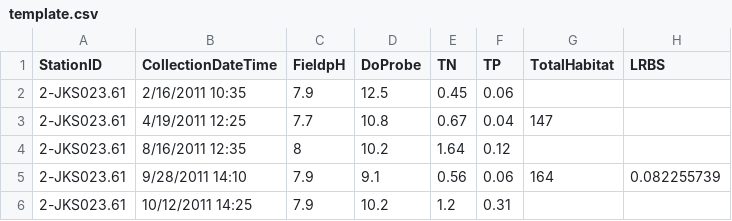
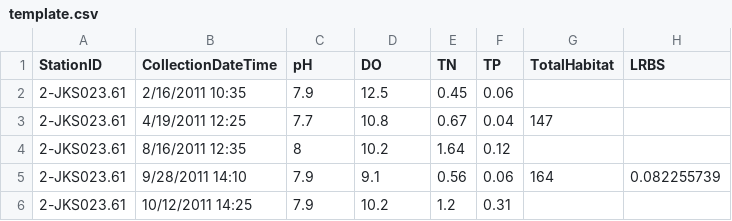
Before and after one commit to EmmaVJones/Final_TMDL_Tool, a CSV file: data/template.csv, drawn as a sheet; only a part is shown; the diff names each change by its address in the sheet, - before the commit and + after, or states it on an @@ line.

Commit message:
working percentile lookup table.

```diff
--- a/data/template.csv
+++ b/data/template.csv
-C1: FieldpH
+C1: pH
-D1: DoProbe
+D1: DO
```
Also changed, not shown: 3 other files.
